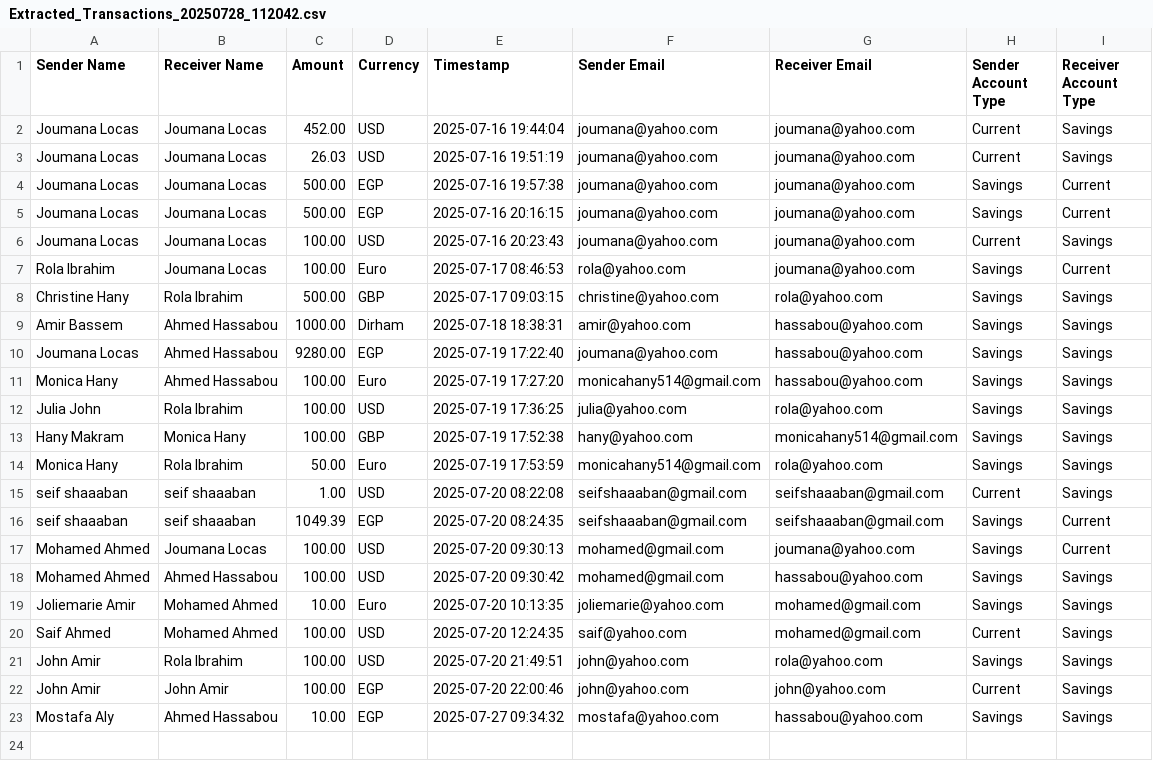
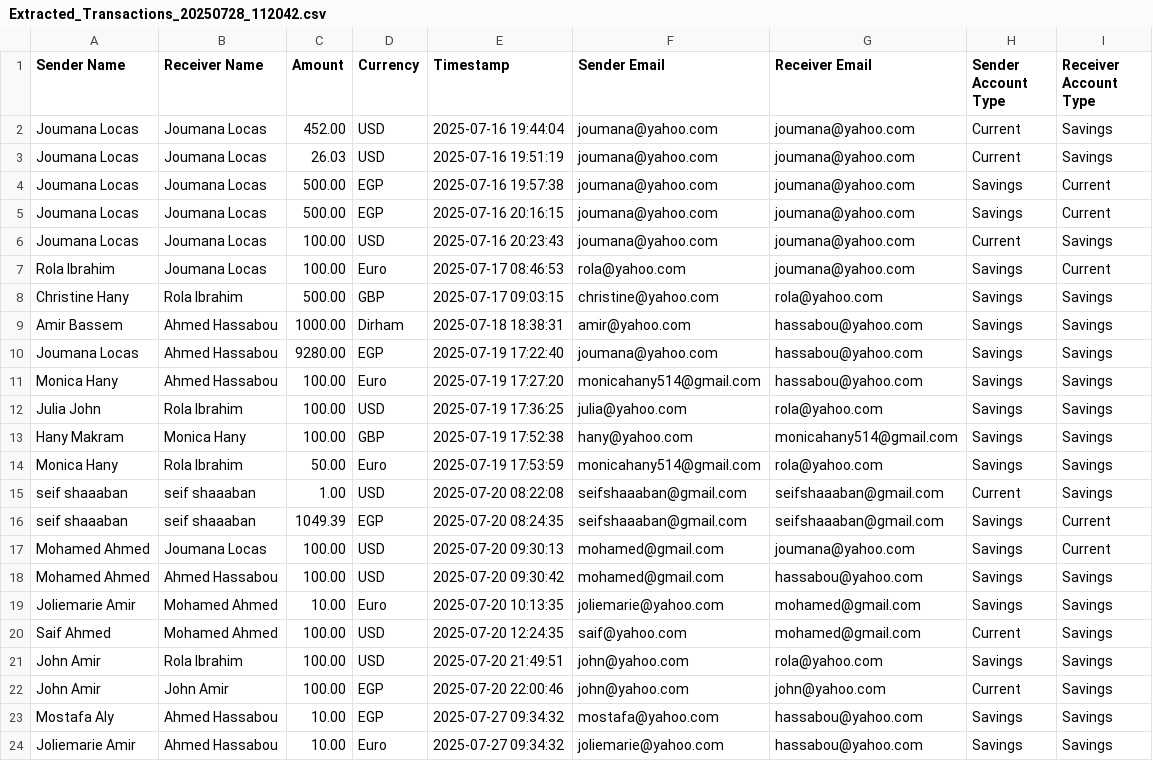
Before and after one commit to Monica-hany/Banking_System, a CSV file: Extracted Transaction Files/Extracted_Transactions_20250728_112042.csv, drawn as a sheet.

Commit message:
Transaction report added in admin page

```diff
--- a/Extracted Transaction Files/Extracted_Transactions_20250728_112042.csv
+++ b/Extracted Transaction Files/Extracted_Transactions_20250728_112042.csv
@@ -23 +23,2 @@ John Amir;John Amir;100.00;EGP;2025-07-20 22:00:46;john@yahoo.com;john@yahoo.com
 Mostafa Aly;Ahmed Hassabou;10.00;EGP;2025-07-27 09:34:32;mostafa@yahoo.com;hassabou@yahoo.com;Savings;Savings
+Joliemarie Amir;Ahmed Hassabou;10.00;Euro;2025-07-27 09:34:32;joliemarie@yahoo.com;hassabou@yahoo.com;Savings;Savings
```
Also changed, not shown: 11 other files.
